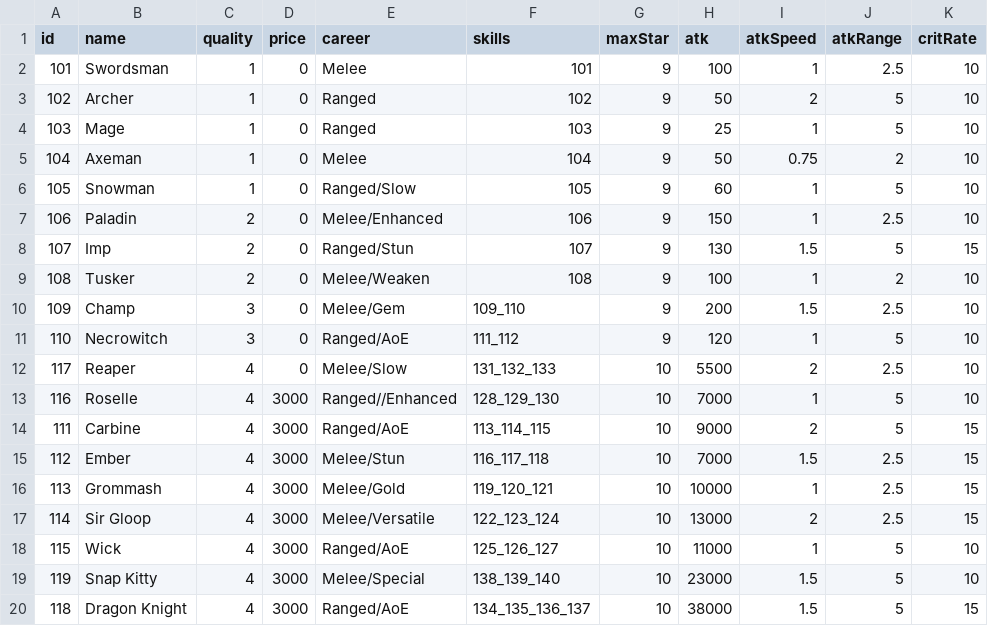
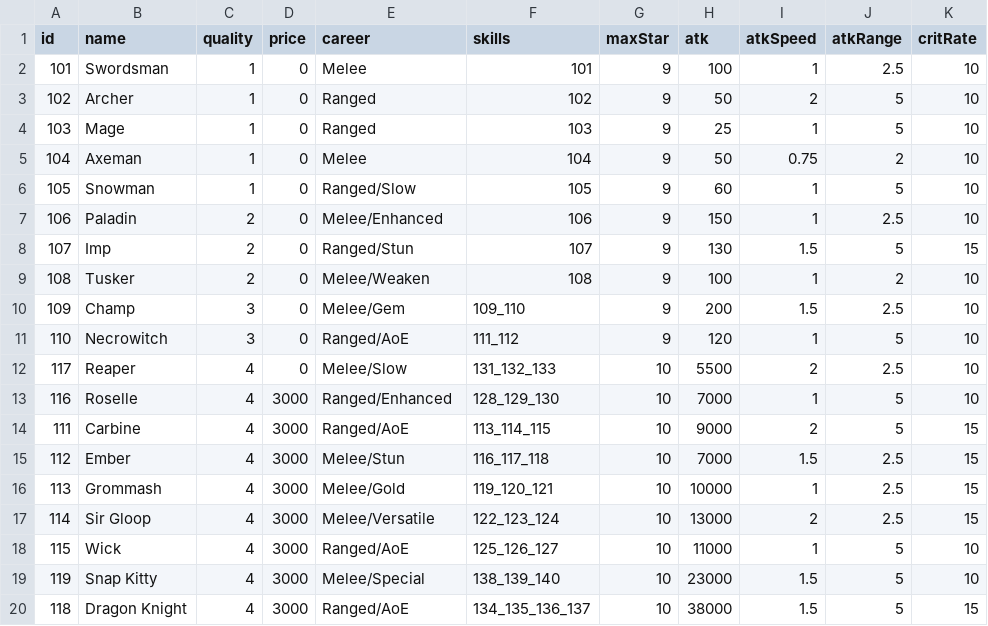
Before and after one commit to coder-hp/MergeDefense, a CSV file: MergeDefense/Assets/Excel/hero.csv, drawn as a sheet; only a part is shown; the diff names each change by its address in the sheet, - before the commit and + after, or states it on an @@ line.

```diff
--- a/MergeDefense/Assets/Excel/hero.csv
+++ b/MergeDefense/Assets/Excel/hero.csv
-E13 (career): Ranged//Enhanced
+E13 (career): Ranged/Enhanced
```
Also changed, not shown: 2 other files.
